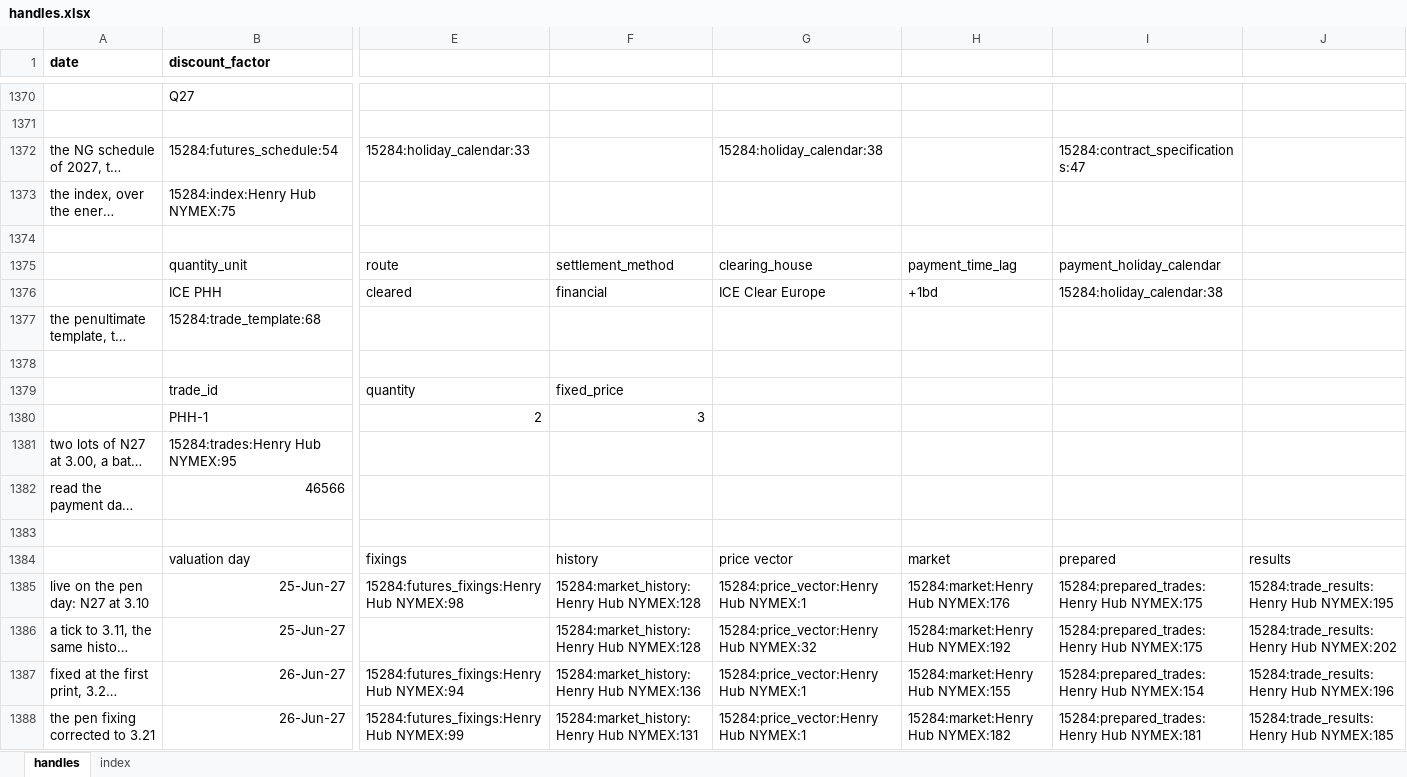
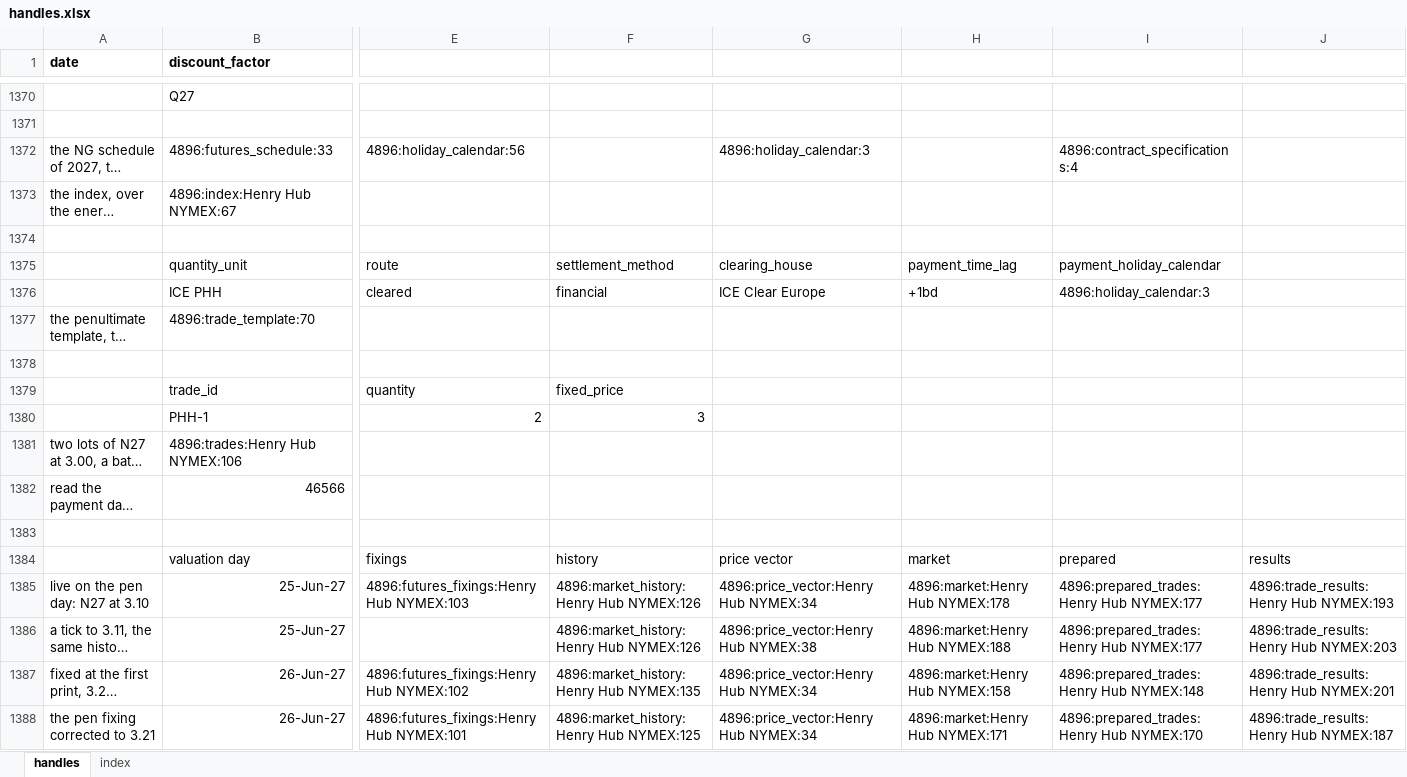
Before and after one commit to gobbles404/catalyst, an Excel workbook: workbooks/handles.xlsx, sheet handles, drawn as a sheet; only a part is shown, gaps mark what is left out; long unchanged cells end in …; values as stored, in another font and other column widths than the file's, no borders; the diff covers the shown part only; the diff names each change by its address in the sheet, - before the commit and + after, or states it on an @@ line.

```diff
--- a/workbooks/handles.xlsx (sheet handles)
+++ b/workbooks/handles.xlsx (sheet handles)
-B1372 (discount_factor): 15284:futures_schedule:54
+B1372 (discount_factor): 4896:futures_schedule:33
-E1372: 15284:holiday_calendar:33
+E1372: 4896:holiday_calendar:56
-G1372: 15284:holiday_calendar:38
+G1372: 4896:holiday_calendar:3
-I1372: 15284:contract_specifications:47
+I1372: 4896:contract_specifications:4
-B1373 (discount_factor): 15284:index:Henry Hub NYMEX:75
+B1373 (discount_factor): 4896:index:Henry Hub NYMEX:67
-I1376: 15284:holiday_calendar:38
+I1376: 4896:holiday_calendar:3
-B1377 (discount_factor): 15284:trade_template:68
+B1377 (discount_factor): 4896:trade_template:70
-B1381 (discount_factor): 15284:trades:Henry Hub NYMEX:95
+B1381 (discount_factor): 4896:trades:Henry Hub NYMEX:106
-E1385: 15284:futures_fixings:Henry Hub NYMEX:98
+E1385: 4896:futures_fixings:Henry Hub NYMEX:103
-F1385:F1386: 15284:market_history:Henry Hub NYMEX:128
+F1385:F1386: 4896:market_history:Henry Hub NYMEX:126
-G1385: 15284:price_vector:Henry Hub NYMEX:1
+G1385: 4896:price_vector:Henry Hub NYMEX:34
-H1385: 15284:market:Henry Hub NYMEX:176
+H1385: 4896:market:Henry Hub NYMEX:178
-I1385:I1386: 15284:prepared_trades:Henry Hub NYMEX:175
+I1385:I1386: 4896:prepared_trades:Henry Hub NYMEX:177
-J1385: 15284:trade_results:Henry Hub NYMEX:195
+J1385: 4896:trade_results:Henry Hub NYMEX:193
-G1386: 15284:price_vector:Henry Hub NYMEX:32
+G1386: 4896:price_vector:Henry Hub NYMEX:38
-H1386: 15284:market:Henry Hub NYMEX:192
+H1386: 4896:market:Henry Hub NYMEX:188
-J1386: 15284:trade_results:Henry Hub NYMEX:202
+J1386: 4896:trade_results:Henry Hub NYMEX:203
-E1387: 15284:futures_fixings:Henry Hub NYMEX:94
+E1387: 4896:futures_fixings:Henry Hub NYMEX:102
-F1387: 15284:market_history:Henry Hub NYMEX:136
+F1387: 4896:market_history:Henry Hub NYMEX:135
-G1387:G1388: 15284:price_vector:Henry Hub NYMEX:1
+G1387:G1388: 4896:price_vector:Henry Hub NYMEX:34
-H1387: 15284:market:Henry Hub NYMEX:155
+H1387: 4896:market:Henry Hub NYMEX:158
-I1387: 15284:prepared_trades:Henry Hub NYMEX:154
+I1387: 4896:prepared_trades:Henry Hub NYMEX:148
-J1387: 15284:trade_results:Henry Hub NYMEX:196
+J1387: 4896:trade_results:Henry Hub NYMEX:201
-E1388: 15284:futures_fixings:Henry Hub NYMEX:99
+E1388: 4896:futures_fixings:Henry Hub NYMEX:101
-F1388: 15284:market_history:Henry Hub NYMEX:131
+F1388: 4896:market_history:Henry Hub NYMEX:125
-H1388: 15284:market:Henry Hub NYMEX:182
+H1388: 4896:market:Henry Hub NYMEX:171
-I1388: 15284:prepared_trades:Henry Hub NYMEX:181
+I1388: 4896:prepared_trades:Henry Hub NYMEX:170
-J1388: 15284:trade_results:Henry Hub NYMEX:185
+J1388: 4896:trade_results:Henry Hub NYMEX:187
```
Also changed, not shown: 9 added rows and 201 edited cells elsewhere in this sheet, sheet index, 18 other files.
